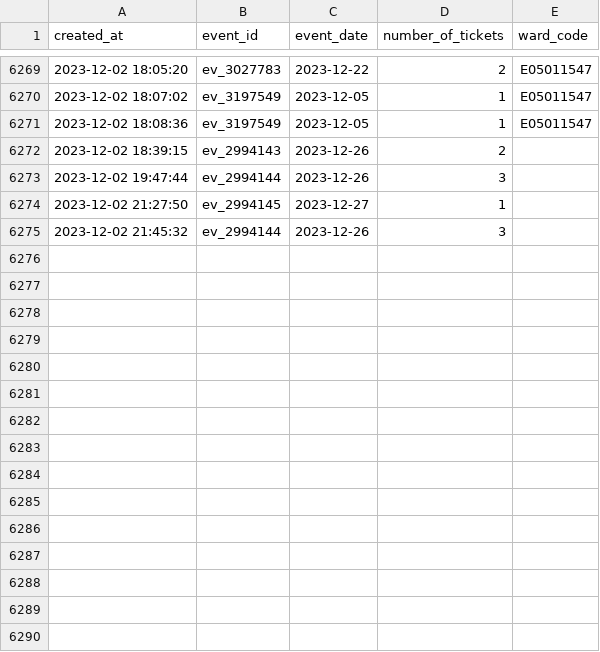
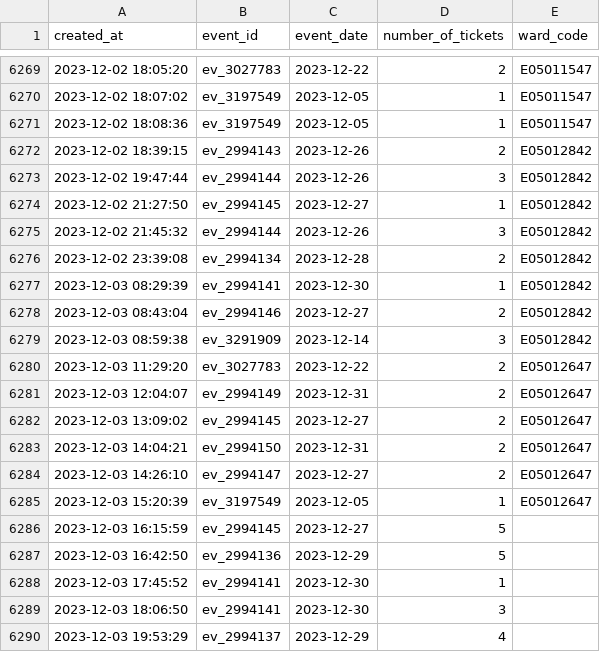
Before and after one commit to open-innovations/leeds-2023, a CSV file: data/metrics/events/tickets/orders.csv, drawn as a sheet; only a part is shown, gaps mark what is left out.

```diff
--- a/data/metrics/events/tickets/orders.csv
+++ b/data/metrics/events/tickets/orders.csv
@@ -6271,5 +6271,20 @@ created_at,event_id,event_date,number_of_tickets,ward_code
 2023-12-02 18:08:36,ev_3197549,2023-12-05,1,E05011547
-2023-12-02 18:39:15,ev_2994143,2023-12-26,2,
-2023-12-02 19:47:44,ev_2994144,2023-12-26,3,
-2023-12-02 21:27:50,ev_2994145,2023-12-27,1,
-2023-12-02 21:45:32,ev_2994144,2023-12-26,3,
+2023-12-02 18:39:15,ev_2994143,2023-12-26,2,E05012842
+2023-12-02 19:47:44,ev_2994144,2023-12-26,3,E05012842
+2023-12-02 21:27:50,ev_2994145,2023-12-27,1,E05012842
+2023-12-02 21:45:32,ev_2994144,2023-12-26,3,E05012842
+2023-12-02 23:39:08,ev_2994134,2023-12-28,2,E05012842
+2023-12-03 08:29:39,ev_2994141,2023-12-30,1,E05012842
+2023-12-03 08:43:04,ev_2994146,2023-12-27,2,E05012842
+2023-12-03 08:59:38,ev_3291909,2023-12-14,3,E05012842
+2023-12-03 11:29:20,ev_3027783,2023-12-22,2,E05012647
+2023-12-03 12:04:07,ev_2994149,2023-12-31,2,E05012647
+2023-12-03 13:09:02,ev_2994145,2023-12-27,2,E05012647
+2023-12-03 14:04:21,ev_2994150,2023-12-31,2,E05012647
+2023-12-03 14:26:10,ev_2994147,2023-12-27,2,E05012647
+2023-12-03 15:20:39,ev_3197549,2023-12-05,1,E05012647
+2023-12-03 16:15:59,ev_2994145,2023-12-27,5,
+2023-12-03 16:42:50,ev_2994136,2023-12-29,5,
+2023-12-03 17:45:52,ev_2994141,2023-12-30,1,
+2023-12-03 18:06:50,ev_2994141,2023-12-30,3,
+2023-12-03 19:53:29,ev_2994137,2023-12-29,4,
```
Also changed, not shown: docs/metrics/events/signature/_data/tickets_by_event_date.csv, docs/metrics/events/signature/_data/tickets_by_ward.csv, 8 other files.
